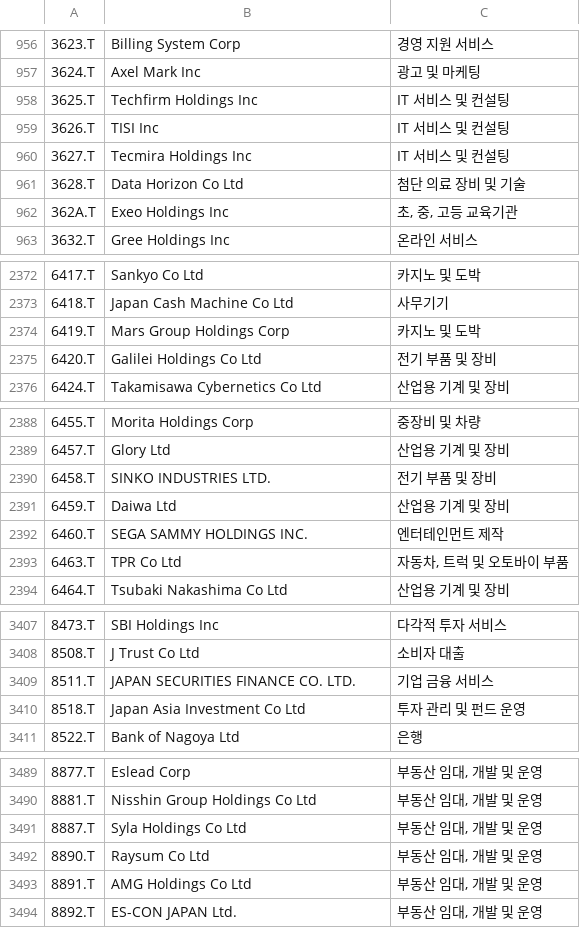
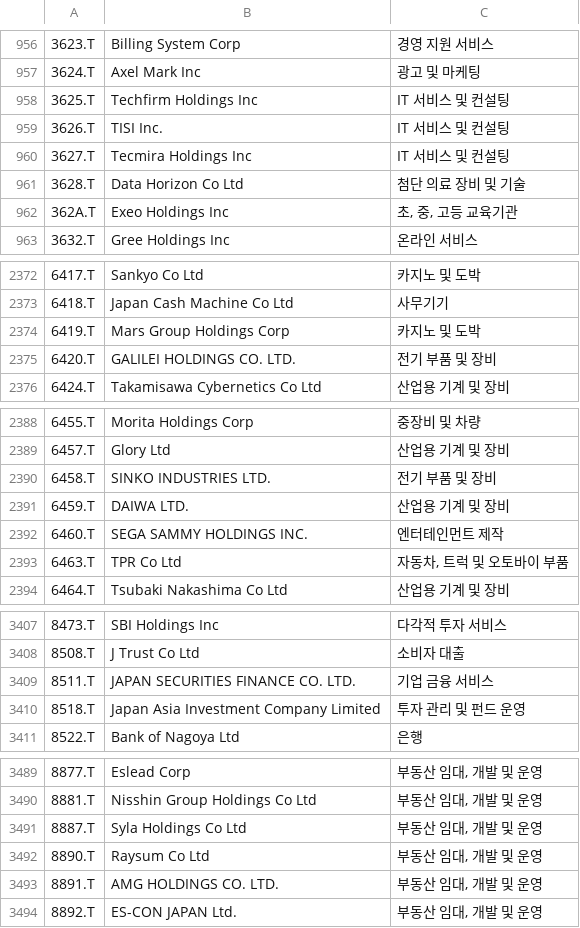
Before and after one commit to benjaminpo/finance-dataset, a CSV file: config/listings/tse-listed-symbols.csv, drawn as a sheet; only a part is shown, gaps mark what is left out; the diff covers the shown part only; the diff names each change by its address in the sheet, - before the commit and + after, or states it on an @@ line.

```diff
--- a/config/listings/tse-listed-symbols.csv
+++ b/config/listings/tse-listed-symbols.csv
-B959: TISI Inc
+B959: TISI Inc.
-B2375: Galilei Holdings Co Ltd
+B2375: GALILEI HOLDINGS CO. LTD.
-B2391: Daiwa Ltd
+B2391: DAIWA LTD.
-B3410: Japan Asia Investment Co Ltd
+B3410: Japan Asia Investment Company Limited
-B3493: AMG Holdings Co Ltd
+B3493: AMG HOLDINGS CO. LTD.
```
Also changed, not shown: 8 edited cells elsewhere in this file.
